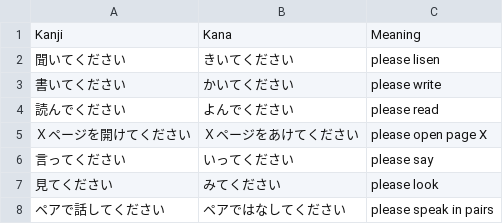
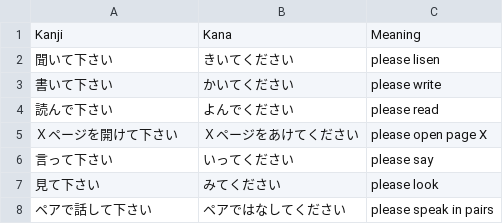
Before and after one commit to math-man-123/auto-mnemonic-anki, a TSV file: data/lesson.tsv, drawn as a sheet.

Commit message:
Update lesson.tsv

```diff
--- a/data/lesson.tsv
+++ b/data/lesson.tsv
@@ -1,8 +1,8 @@
 Kanji	Kana	Meaning
-聞いてください	きいてください	please lisen
-書いてください	かいてください	please write
-読んでください	よんでください	please read
-Ｘページを開けてください	Ｘページをあけてください	please open page X
-言ってください	いってください	please say
-見てください	みてください	please look
-ペアで話してください	ペアではなしてください	please speak in pairs
+聞いて下さい	きいてください	please lisen
+書いて下さい	かいてください	please write
+読んで下さい	よんでください	please read
+Ｘページを開けて下さい	Ｘページをあけてください	please open page X
+言って下さい	いってください	please say
+見て下さい	みてください	please look
+ペアで話して下さい	ペアではなしてください	please speak in pairs
```
